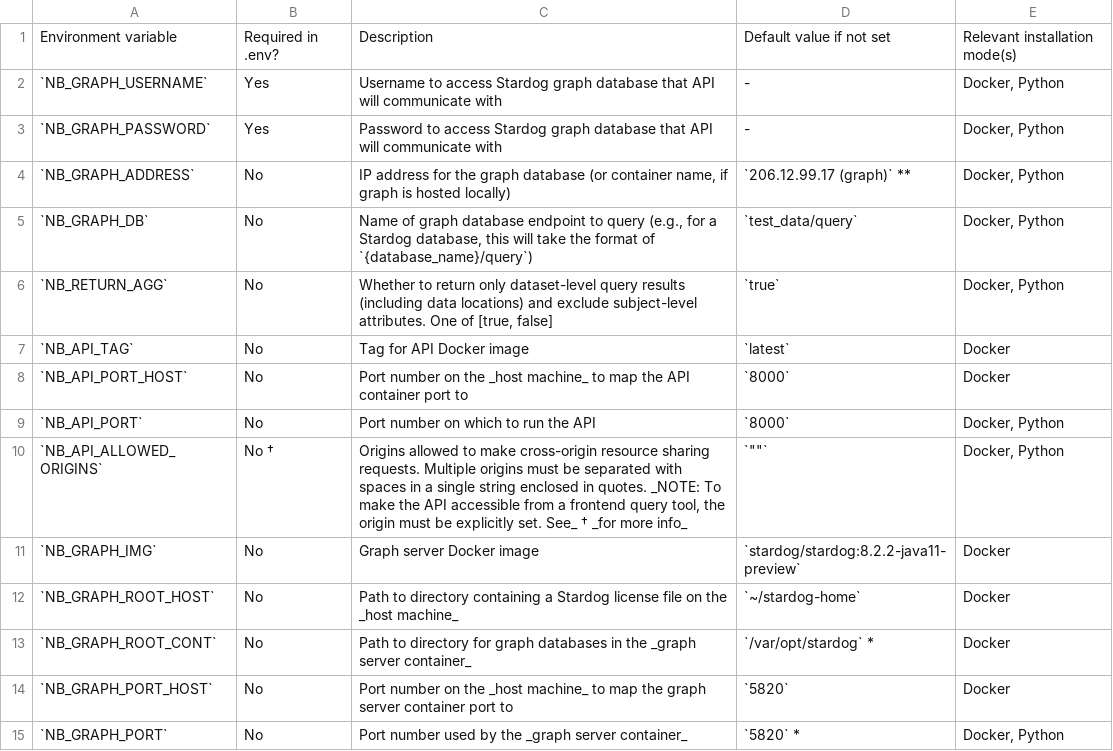
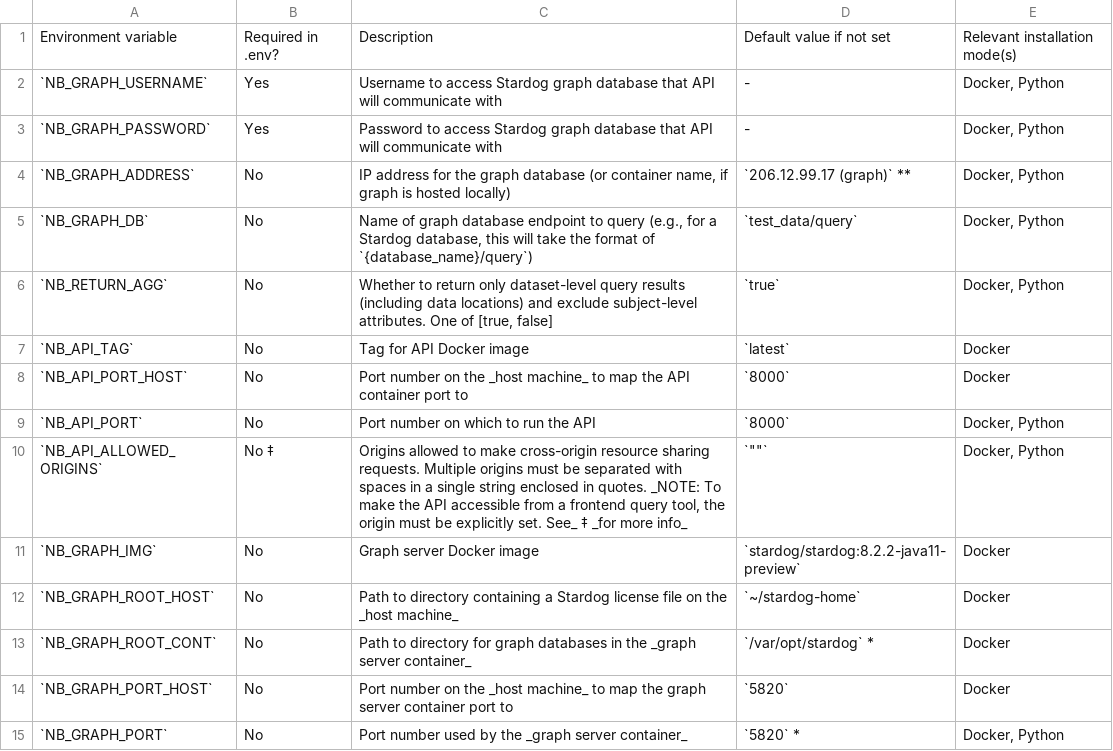
Before and after one commit to neurobagel/documentation, a TSV file: docs/api_environment_variables.tsv, drawn as a sheet.

```diff
--- a/docs/api_environment_variables.tsv
+++ b/docs/api_environment_variables.tsv
@@ -9,3 +9,3 @@ Environment variable	Required in .env?	Description	Default value if not set	Rele
 `NB_API_PORT`	No	Port number on which to run the API	`8000`	Docker, Python
-`NB_API_ALLOWED_ORIGINS`	No †	Origins allowed to make cross-origin resource sharing requests. Multiple origins must be separated with spaces in a single string enclosed in quotes. _NOTE: To make the API accessible from a frontend query tool, the origin must be explicitly set. See_ † _for more info_	"`""""`"	Docker, Python
+`NB_API_ALLOWED_ORIGINS`	No ‡	Origins allowed to make cross-origin resource sharing requests. Multiple origins must be separated with spaces in a single string enclosed in quotes. _NOTE: To make the API accessible from a frontend query tool, the origin must be explicitly set. See_ ‡ _for more info_	"`""""`"	Docker, Python
 `NB_GRAPH_IMG`	No	Graph server Docker image	`stardog/stardog:8.2.2-java11-preview`	Docker
```
Also changed, not shown: 1 other file.
